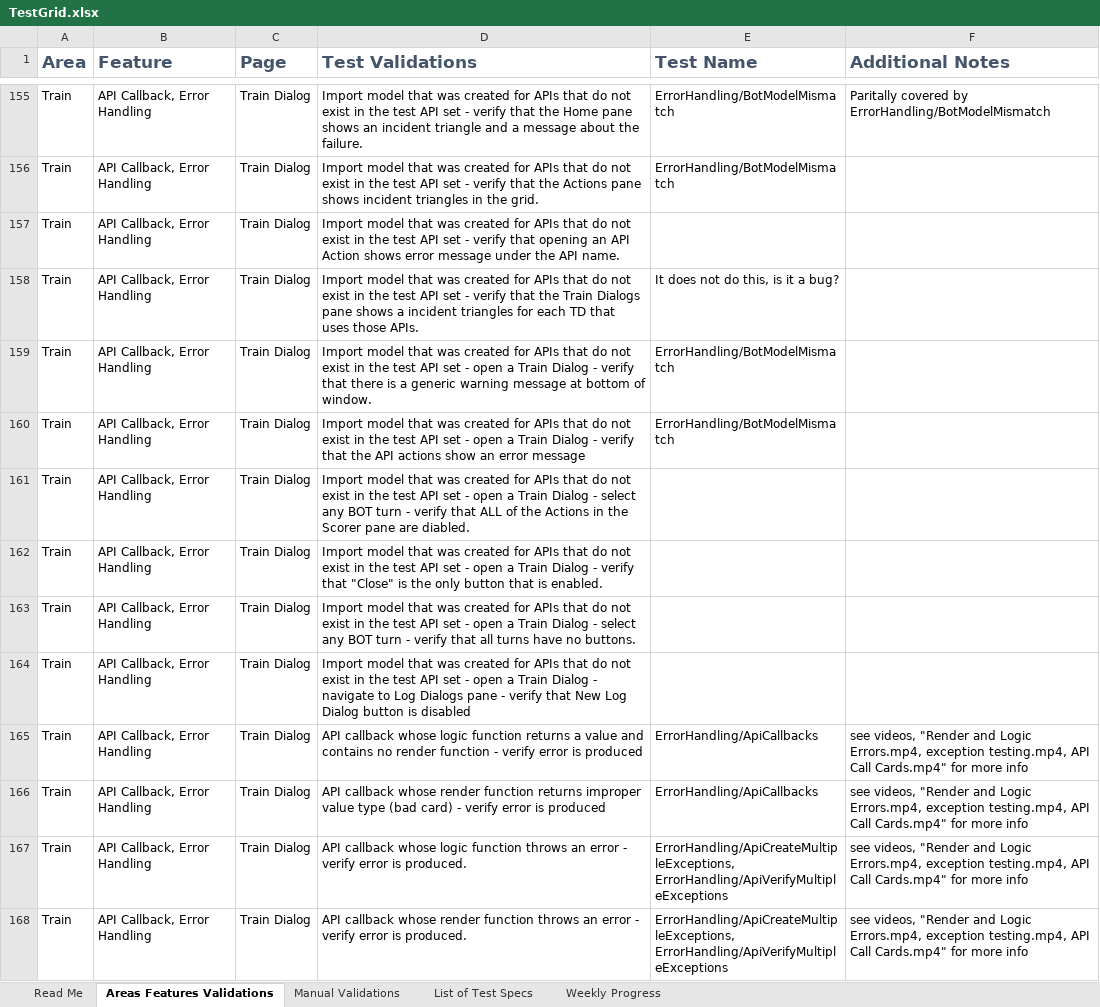
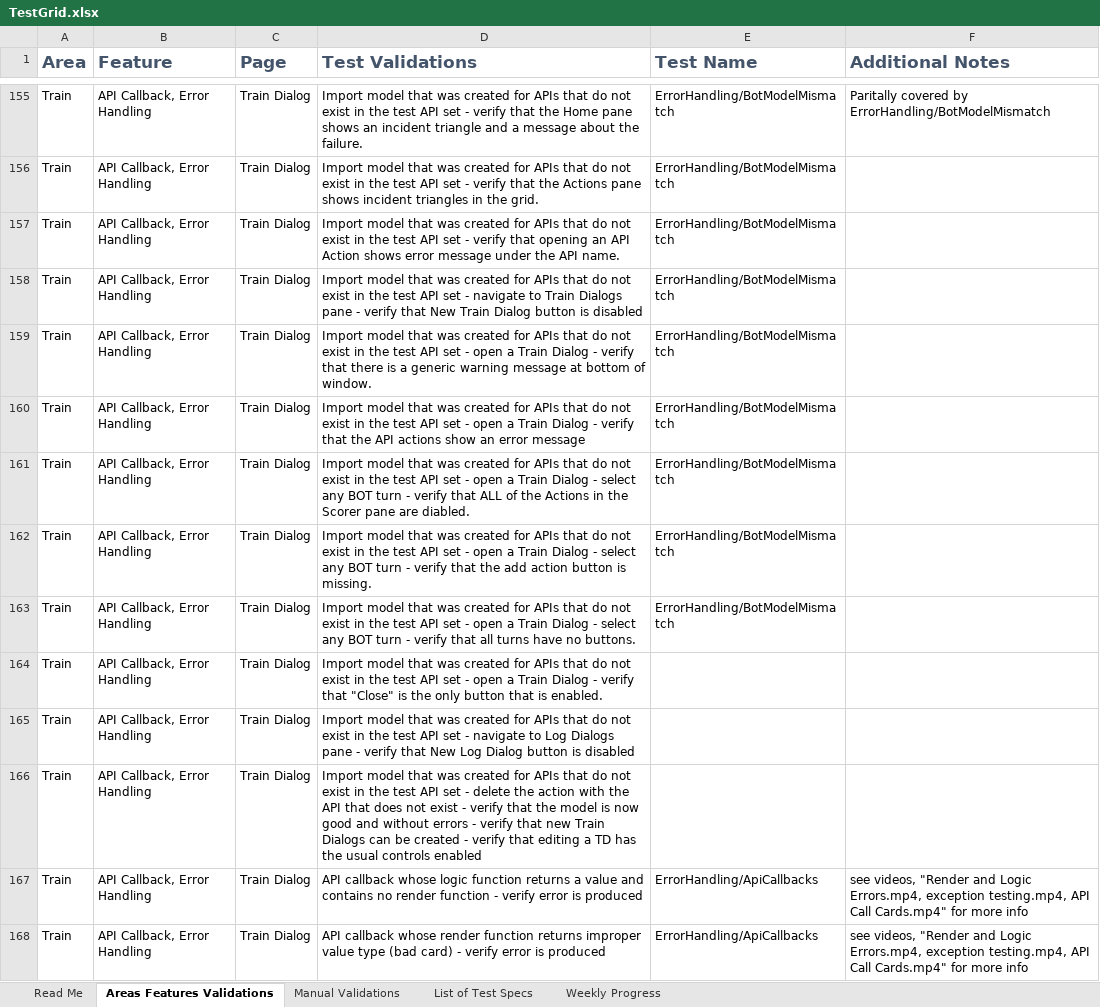
Before and after one commit to microsoft/ConversationLearner-UI, an Excel workbook: cypress/TestGrid.xlsx, sheet Areas Features Validations, drawn as a sheet; only a part is shown, gaps mark what is left out; the shorter side is filled out with more unchanged rows; values as stored, in another font and other column widths than the file's, no borders; table styles not drawn; addresses are those after the commit; the diff names each change by its address in the sheet, - before the commit and + after, or states it on an @@ line.

Commit message:
fix: working code with more test scenarios to be added

```diff
--- a/cypress/TestGrid.xlsx (sheet Areas Features Validations)
+++ b/cypress/TestGrid.xlsx (sheet Areas Features Validations)
-E157 (Test Name): (empty)
+E157 (Test Name): ErrorHandling/BotModelMismatch
-D158 (Test Validations): …set - verify that the Train Dialogs pane shows a incident triangles for each TD that uses those APIs.
+D158 (Test Validations): …set - navigate to Train Dialogs pane - verify that New Train Dialog button is disabled
-E158 (Test Name): It does not do this, is it a bug?
+E158 (Test Name): ErrorHandling/BotModelMismatch
-E161 (Test Name): (empty)
+E161 (Test Name): ErrorHandling/BotModelMismatch
+row 162: Train | API Callback, Error Handling | Train Dialog | Import model that was created for APIs that do not exist in the test API set - open a Train Dialog - select any BOT turn - verify that the add action button is missing. | ErrorHandling/BotModelMismatch
+row 163: Train | API Callback, Error Handling | Train Dialog | Import model that was created for APIs that do not exist in the test API set - open a Train Dialog - select any BOT turn - verify that all turns have no buttons. | ErrorHandling/BotModelMismatch
-D165 (Test Validations): …set - open a Train Dialog - select any BOT turn - verify that all turns have no buttons.
+D165 (Test Validations): …set - navigate to Log Dialogs pane - verify that New Log Dialog button is disabled
-D166 (Test Validations): …set - open a Train Dialog - navigate to Log Dialogs pane - verify that New Log Dialog button is disabled
+D166 (Test Validations): …set - delete the action with the API that does not exist - verify that the model is now good and without errors - verify that new Train Dialogs can be created - verify that editing a TD has the usual controls enabled
```
Also changed, not shown: 4 other files.
